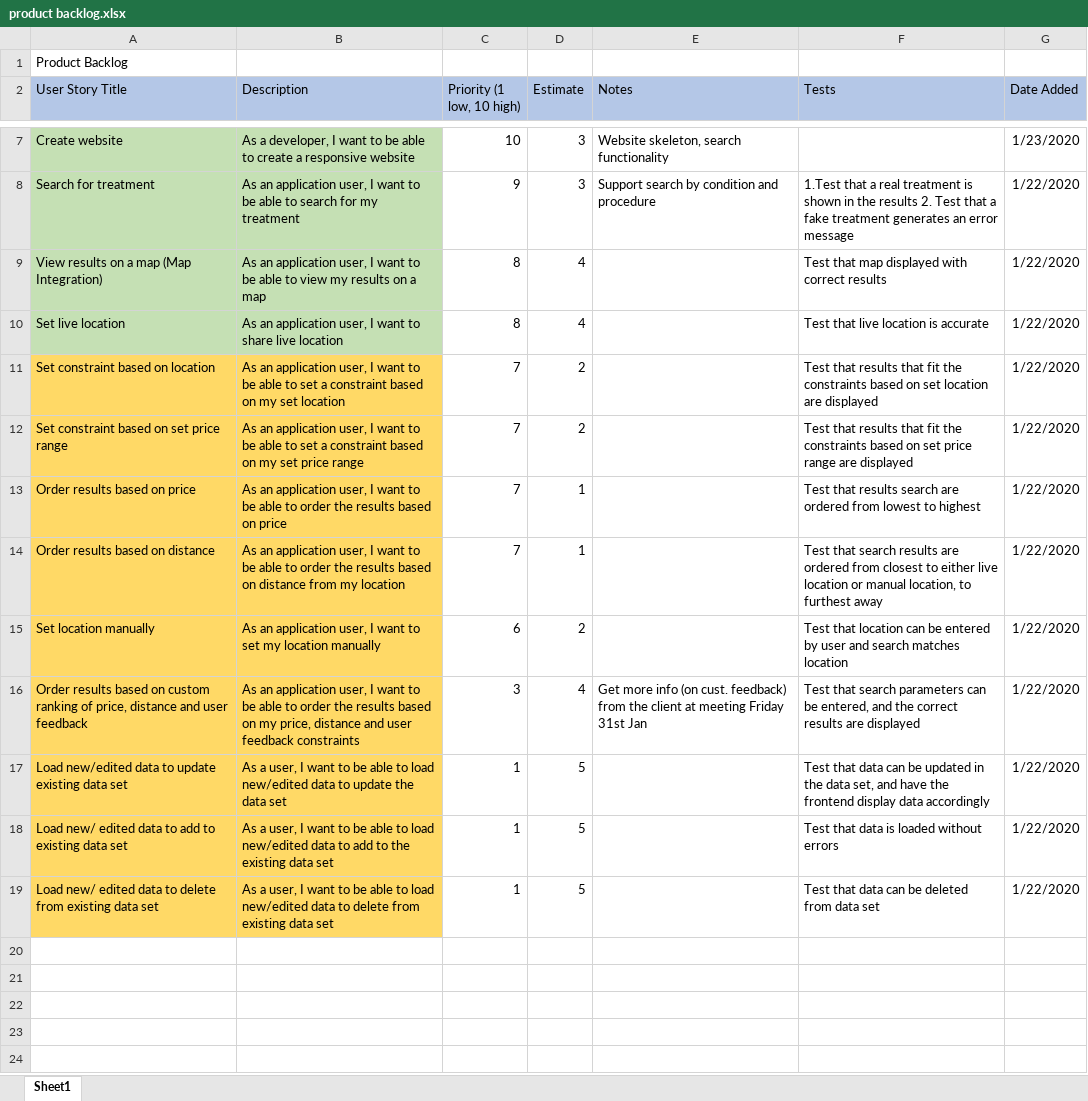
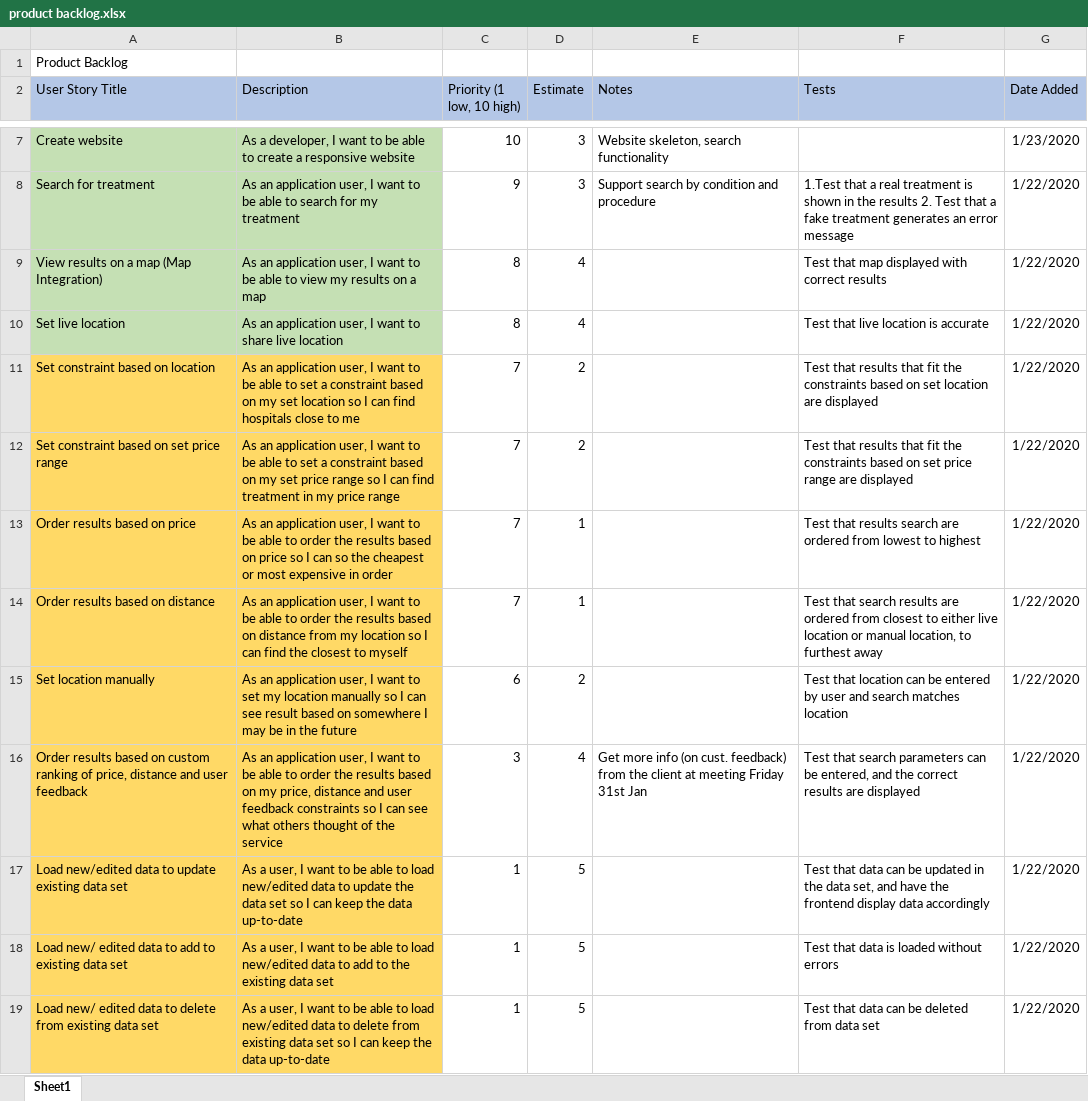
Before and after one commit to JamesTiberiusKirk/team5agile, an Excel workbook: Product_Backlog/product backlog.xlsx, sheet Sheet1, drawn as a sheet; only a part is shown, gaps mark what is left out; values as stored, in another font and other column widths than the file's, no borders; the diff names each change by its address in the sheet, - before the commit and + after, or states it on an @@ line.

Commit message:
updated product backlog
updated so the product backlog now has "why" as we got told to add this in our review

```diff
--- a/Product_Backlog/product backlog.xlsx (sheet Sheet1)
+++ b/Product_Backlog/product backlog.xlsx (sheet Sheet1)
-B11 (Description): …set location
+B11 (Description): …set location so I can find hospitals close to me
-B12 (Description): …price range
+B12 (Description): …price range so I can find treatment in my price range
-B13 (Description): …on price
+B13 (Description): …on price so I can so the cheapest or most expensive in order
-B14 (Description): …my location
+B14 (Description): …my location so I can find the closest to myself
-B15 (Description): …location manually
+B15 (Description): …location manually so I can see result based on somewhere I may be in the future
-B16 (Description): …feedback constraints
+B16 (Description): …feedback constraints so I can see what others thought of the service
-B17 (Description): …data set
+B17 (Description): …data set so I can keep the data up-to-date
-B19 (Description): …data set
+B19 (Description): …data set so I can keep the data up-to-date
```
